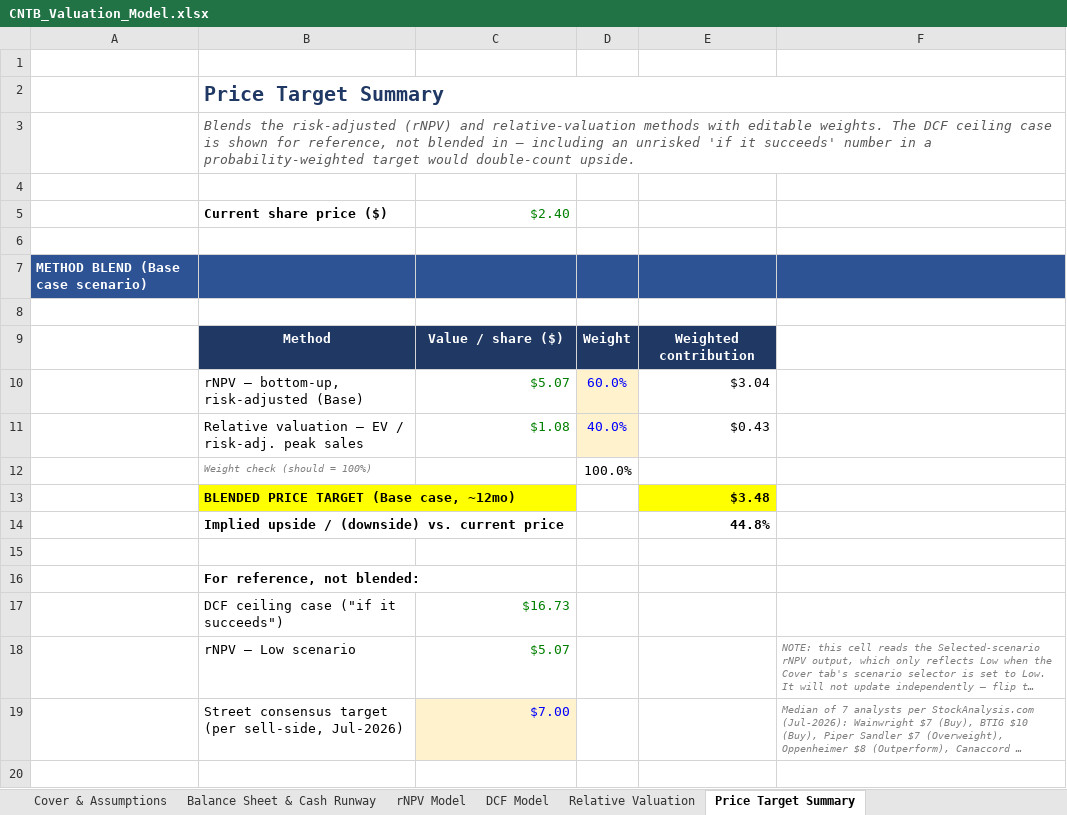
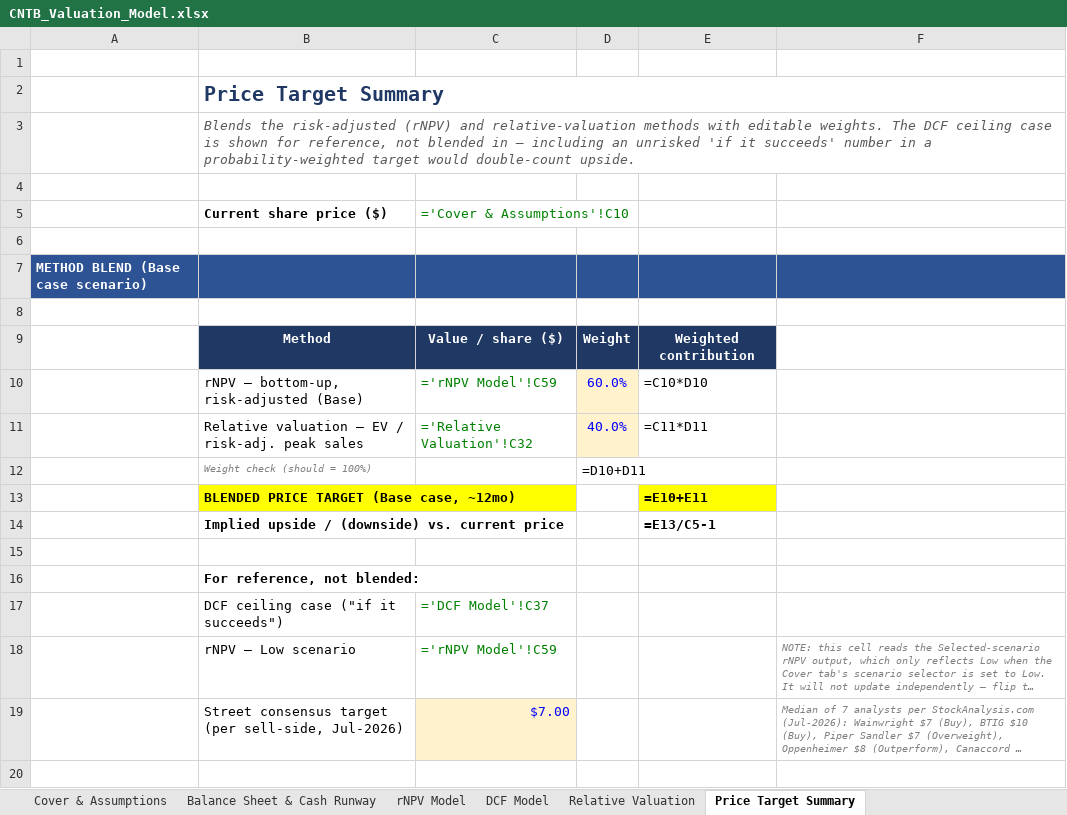
Before and after one commit to kuda4910/biotech-research, an Excel workbook: companies/CNTB/CNTB_Valuation_Model.xlsx, sheet Price Target Summary, drawn as a sheet; only a part is shown; long unchanged cells end in …; values as stored, in another font and other column widths than the file's, no borders; formulas without a stored value are shown as written; the diff names each change by its address in the sheet, - before the commit and + after, or states it on an @@ line.

```diff
--- a/companies/CNTB/CNTB_Valuation_Model.xlsx (sheet Price Target Summary)
+++ b/companies/CNTB/CNTB_Valuation_Model.xlsx (sheet Price Target Summary)
-C5: $2.40
+C5: ='Cover & Assumptions'!C10
-C10: $5.07
+C10: ='rNPV Model'!C59
-E10: $3.04
+E10: =C10*D10
-C11: $1.08
+C11: ='Relative Valuation'!C32
-E11: $0.43
+E11: =C11*D11
-D12: 100.0%
+D12: =D10+D11
-E13: $3.48
+E13: =E10+E11
-E14: 44.8%
+E14: =E13/C5-1
-C17: $16.73
+C17: ='DCF Model'!C37
-C18: $5.07
+C18: ='rNPV Model'!C59
```
Also changed, not shown: sheet rNPV Model, sheet DCF Model, sheet Cover & Assumptions, sheet Relative Valuation, sheet Balance Sheet & Cash Runway, 8 other files.
